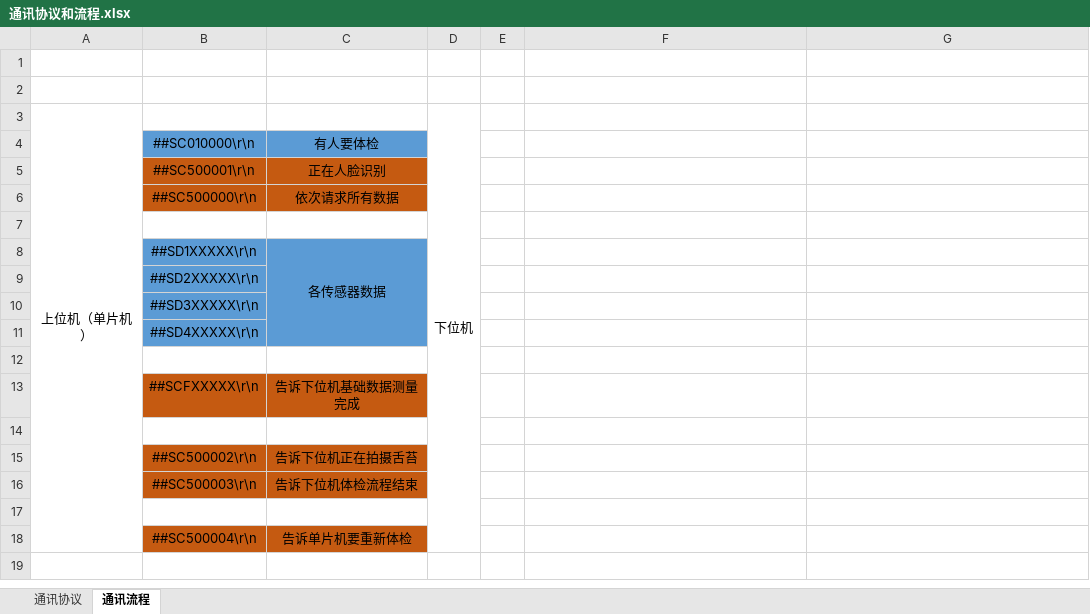
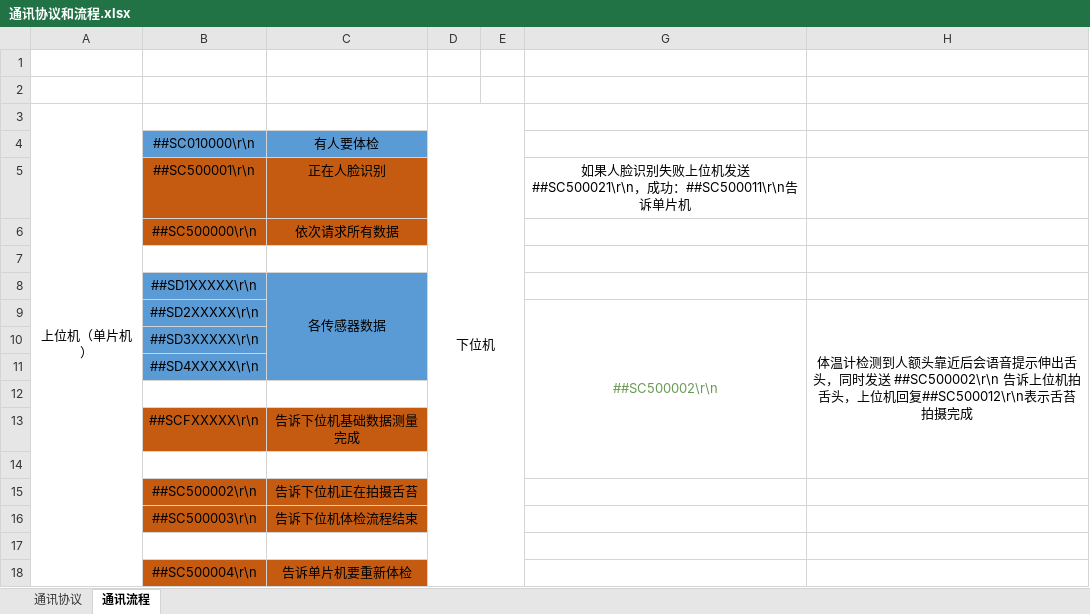
Before and after one commit to dyingstraw/SerialClient, an Excel workbook: 通讯协议和流程.xlsx, sheet 通讯流程, drawn as a sheet; values as stored, in another font and other column widths than the file's, no borders; removed rows and columns are numbered as before the commit, all else as after; the diff names each change by its address in the sheet, - before the commit and + after, or states it on an @@ line.

```diff
--- a/通讯协议和流程.xlsx (sheet 通讯流程)
+++ b/通讯协议和流程.xlsx (sheet 通讯流程)
-D3:D18 merged
+D3:E18 merged
-G5: (empty)
+G5: 如果人脸识别失败上位机发送##SC500021\r\n，成功：##SC500011\r\n告诉单片机
-row 9:  | ##SD2XXXXX\r\n
+row 9:  | ##SD2XXXXX\r\n |  |  |  | ##SC500002\r\n | 体温计检测到人额头靠近后会语音提示伸出舌头，同时发送 ##SC500002\r\n 告诉上位机拍舌头，上位机回复##SC500012\r\n表示舌苔拍摄完成
```
Also changed, not shown: 20 other files.
